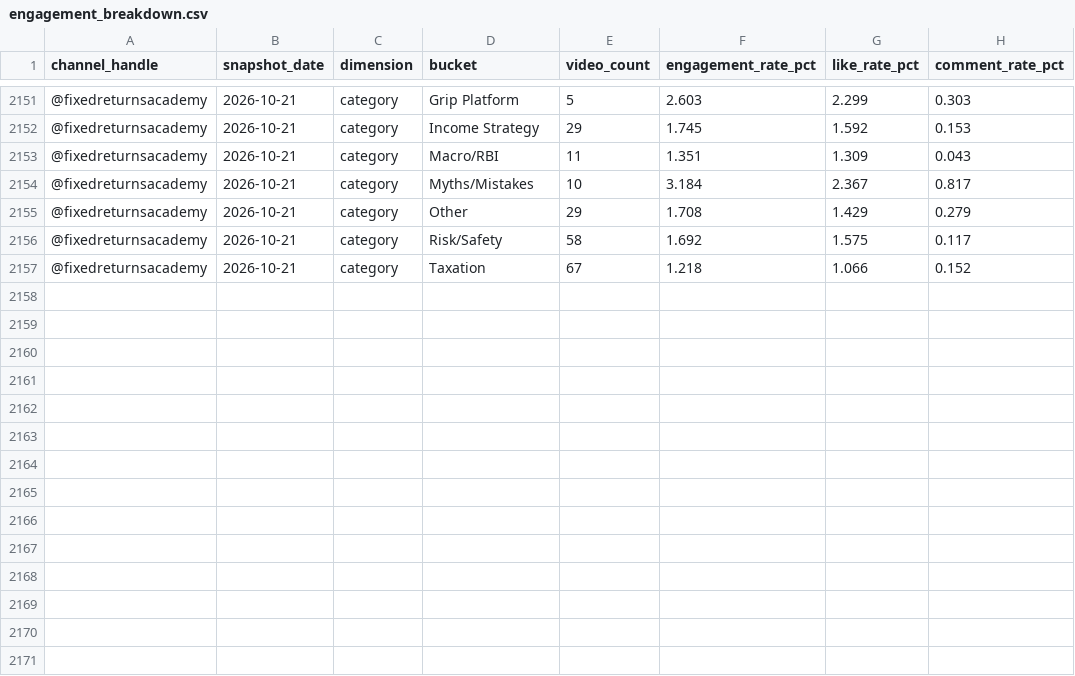
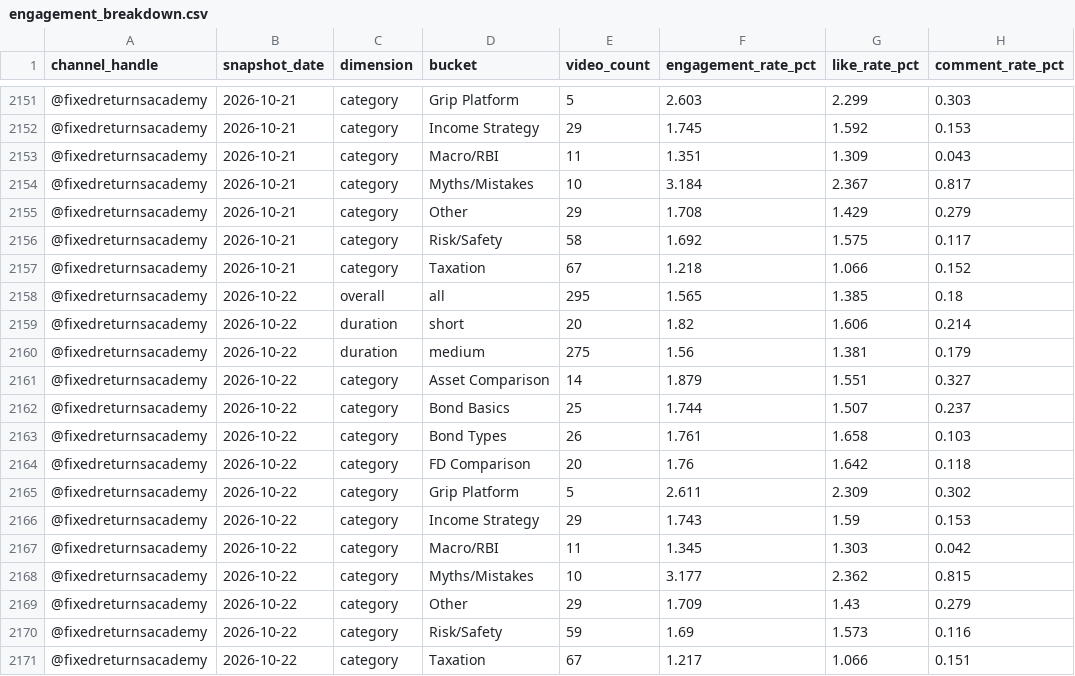
Before and after one commit to gripinvest/gi-analytics, a CSV file: backend/data/fra_youtube/engagement_breakdown.csv, drawn as a sheet; only a part is shown, gaps mark what is left out.

```diff
--- a/backend/data/fra_youtube/engagement_breakdown.csv
+++ b/backend/data/fra_youtube/engagement_breakdown.csv
@@ -2157 +2157,15 @@ channel_handle,snapshot_date,dimension,bucket,video_count,engagement_rate_pct,li
 @fixedreturnsacademy,2026-10-21,category,Taxation,67,1.218,1.066,0.152
+@fixedreturnsacademy,2026-10-22,overall,all,295,1.565,1.385,0.18
+@fixedreturnsacademy,2026-10-22,duration,short,20,1.82,1.606,0.214
+@fixedreturnsacademy,2026-10-22,duration,medium,275,1.56,1.381,0.179
+@fixedreturnsacademy,2026-10-22,category,Asset Comparison,14,1.879,1.551,0.327
+@fixedreturnsacademy,2026-10-22,category,Bond Basics,25,1.744,1.507,0.237
+@fixedreturnsacademy,2026-10-22,category,Bond Types,26,1.761,1.658,0.103
+@fixedreturnsacademy,2026-10-22,category,FD Comparison,20,1.76,1.642,0.118
+@fixedreturnsacademy,2026-10-22,category,Grip Platform,5,2.611,2.309,0.302
+@fixedreturnsacademy,2026-10-22,category,Income Strategy,29,1.743,1.59,0.153
+@fixedreturnsacademy,2026-10-22,category,Macro/RBI,11,1.345,1.303,0.042
+@fixedreturnsacademy,2026-10-22,category,Myths/Mistakes,10,3.177,2.362,0.815
+@fixedreturnsacademy,2026-10-22,category,Other,29,1.709,1.43,0.279
+@fixedreturnsacademy,2026-10-22,category,Risk/Safety,59,1.69,1.573,0.116
+@fixedreturnsacademy,2026-10-22,category,Taxation,67,1.217,1.066,0.151
```
Also changed, not shown: backend/data/fra_youtube/category_mix.csv, backend/data/fra_youtube/duration_buckets.csv, 11 other files.
